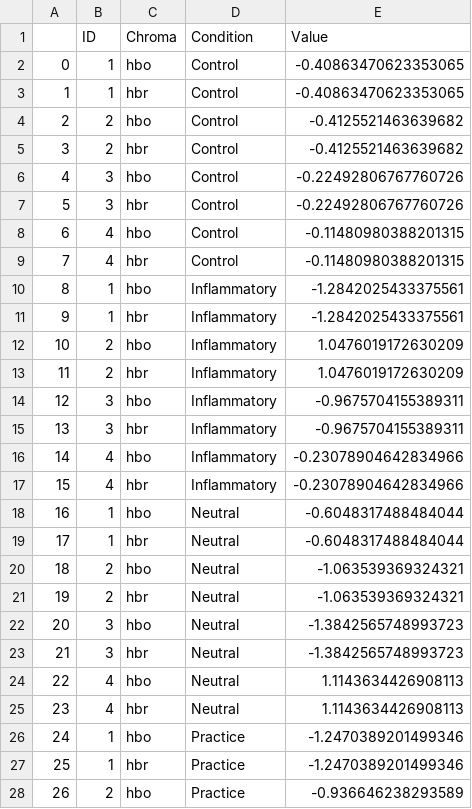
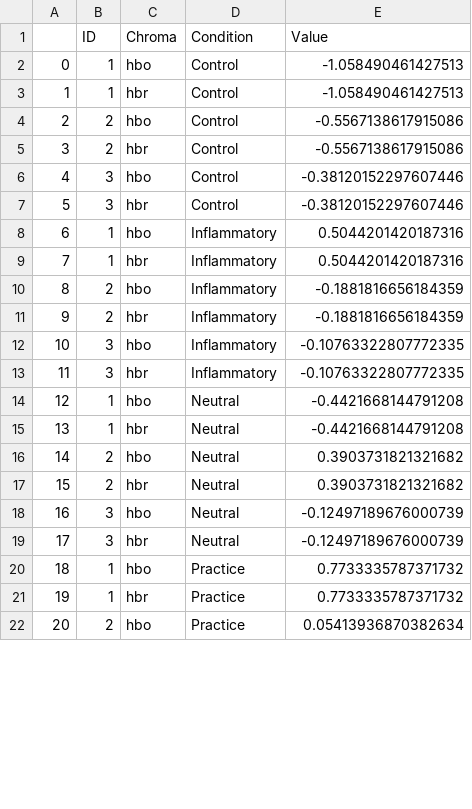
Before and after one commit to nolanrbrady/FADataAnalysis, a CSV file: stats-export.csv, drawn as a sheet; only a part is shown; removed rows and columns are numbered as before the commit, all else as after; the diff covers the shown part only; the diff names each change by its address in the sheet, - before the commit and + after, or states it on an @@ line.

```diff
--- a/stats-export.csv
+++ b/stats-export.csv
-E2:E3 (Value): -0.40863470623353065
+E2:E3 (Value): -1.058490461427513
-E4:E5 (Value): -0.4125521463639682
+E4:E5 (Value): -0.5567138617915086
-E6:E7 (Value): -0.22492806767760726
+E6:E7 (Value): -0.38120152297607446
-row 8: 6 | 4 | hbo | Control | -0.11480980388201315
-row 9: 7 | 4 | hbr | Control | -0.11480980388201315
@@ column A renumbered between rows 8 and 25 @@
-E8:E9 (Value): -1.2842025433375561
+E8:E9 (Value): 0.5044201420187316
-E10:E11 (Value): 1.0476019172630209
+E10:E11 (Value): -0.1881816656184359
-E12:E13 (Value): -0.9675704155389311
+E12:E13 (Value): -0.10763322807772335
-row 16: 14 | 4 | hbo | Inflammatory | -0.23078904642834966
-row 17: 15 | 4 | hbr | Inflammatory | -0.23078904642834966
-E14:E15 (Value): -0.6048317488484044
+E14:E15 (Value): -0.4421668144791208
-E16:E17 (Value): -1.063539369324321
+E16:E17 (Value): 0.3903731821321682
-E18:E19 (Value): -1.3842565748993723
+E18:E19 (Value): -0.12497189676000739
-row 24: 22 | 4 | hbo | Neutral | 1.1143634426908113
-row 25: 23 | 4 | hbr | Neutral | 1.1143634426908113
-E20:E21 (Value): -1.2470389201499346
+E20:E21 (Value): 0.7733335787371732
-E22 (Value): -0.936646238293589
+E22 (Value): 0.05413936870382634
```
Also changed, not shown: 2 removed rows and 3 edited cells elsewhere in this file, 4 other files.
